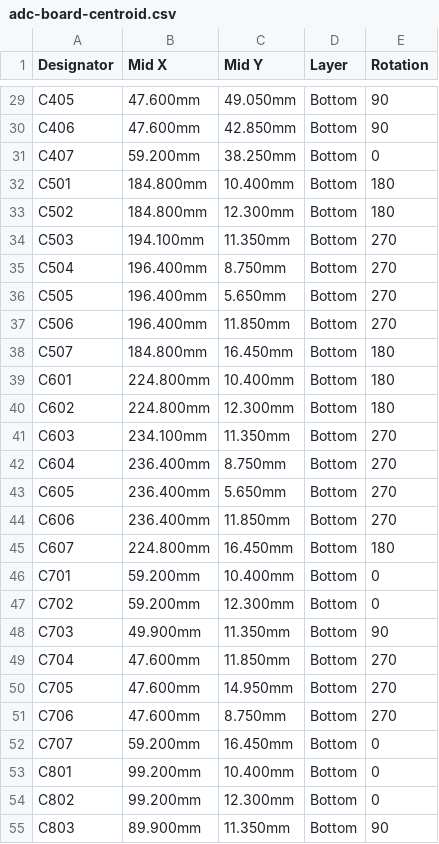
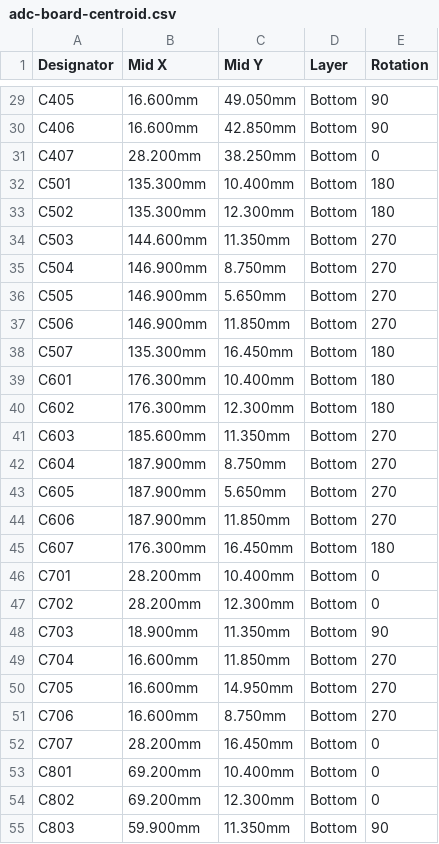
Before and after one commit to open-flight/open-fp, a CSV file: hardware/pcb/adc-board/assembly/adc-board-centroid.csv, drawn as a sheet; only a part is shown, gaps mark what is left out; the diff covers the shown part only; the diff names each change by its address in the sheet, - before the commit and + after, or states it on an @@ line.

```diff
--- a/hardware/pcb/adc-board/assembly/adc-board-centroid.csv
+++ b/hardware/pcb/adc-board/assembly/adc-board-centroid.csv
-B29:B30 (Mid X): 47.600mm
+B29:B30 (Mid X): 16.600mm
-B31 (Mid X): 59.200mm
+B31 (Mid X): 28.200mm
-B32:B33 (Mid X): 184.800mm
+B32:B33 (Mid X): 135.300mm
-B34 (Mid X): 194.100mm
+B34 (Mid X): 144.600mm
-B35:B37 (Mid X): 196.400mm
+B35:B37 (Mid X): 146.900mm
-B38 (Mid X): 184.800mm
+B38 (Mid X): 135.300mm
-B39:B40 (Mid X): 224.800mm
+B39:B40 (Mid X): 176.300mm
-B41 (Mid X): 234.100mm
+B41 (Mid X): 185.600mm
-B42:B44 (Mid X): 236.400mm
+B42:B44 (Mid X): 187.900mm
-B45 (Mid X): 224.800mm
+B45 (Mid X): 176.300mm
-B46:B47 (Mid X): 59.200mm
+B46:B47 (Mid X): 28.200mm
-B48 (Mid X): 49.900mm
+B48 (Mid X): 18.900mm
-B49:B51 (Mid X): 47.600mm
+B49:B51 (Mid X): 16.600mm
-B52 (Mid X): 59.200mm
+B52 (Mid X): 28.200mm
-B53:B54 (Mid X): 99.200mm
+B53:B54 (Mid X): 69.200mm
-B55 (Mid X): 89.900mm
+B55 (Mid X): 59.900mm
```
Also changed, not shown: 84 edited cells elsewhere in this file, hardware/pcb/adc-board/assembly/adc-board-bom.csv, 29 other files.
